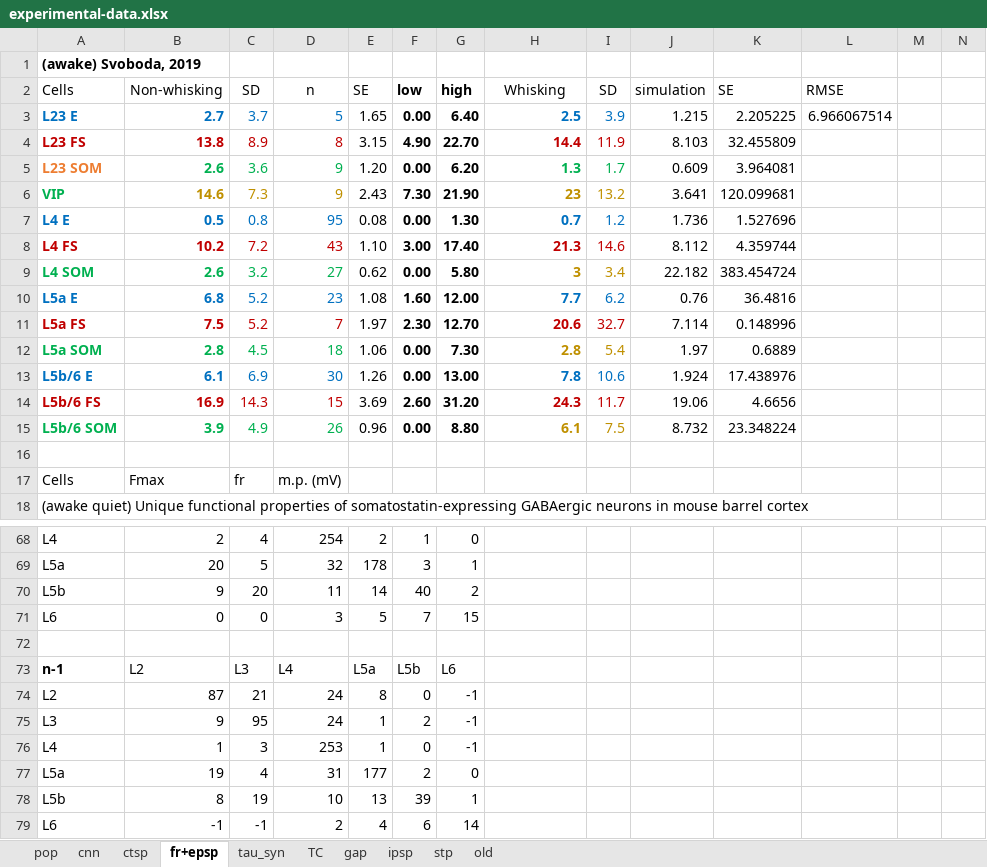
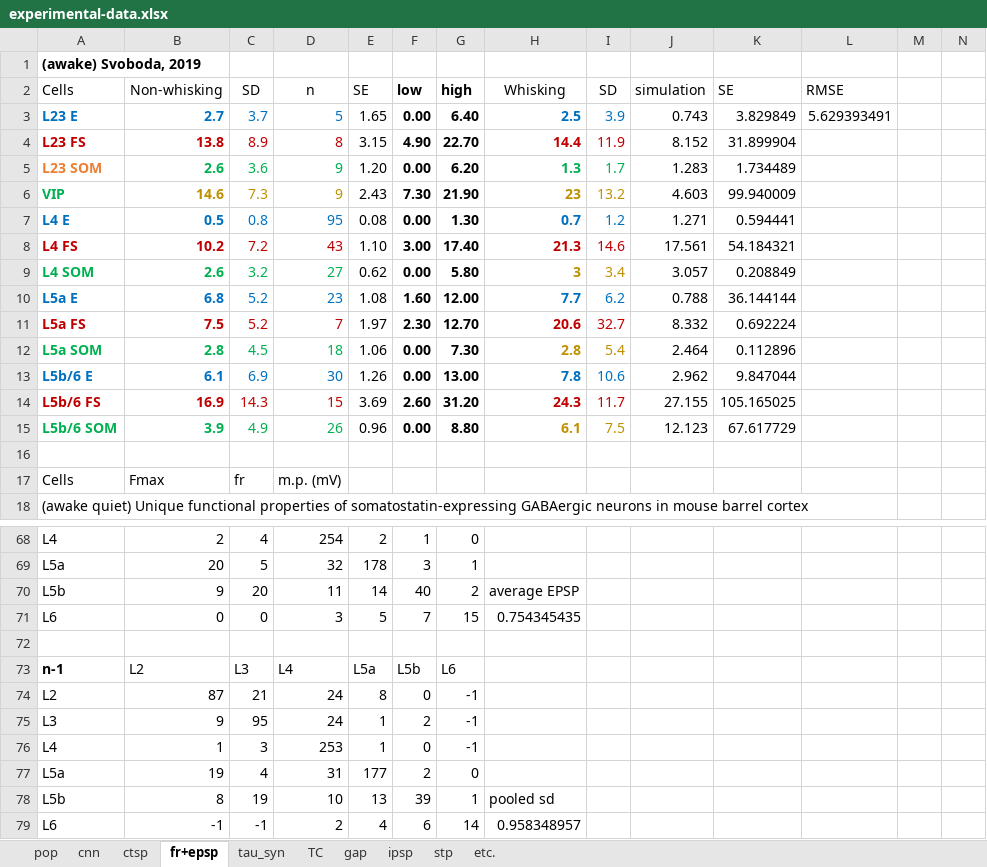
Before and after one commit to HanjiaJiang/microcircuit, an Excel workbook: experimental-data.xlsx, sheet fr+epsp, drawn as a sheet; only a part is shown, gaps mark what is left out; values as stored, in another font and other column widths than the file's, no borders; charts and pictures not drawn; the diff covers the shown part only; the diff names each change by its address in the sheet, - before the commit and + after, or states it on an @@ line.

```diff
--- a/experimental-data.xlsx (sheet fr+epsp)
+++ b/experimental-data.xlsx (sheet fr+epsp)
-sheet tab: old
+sheet tab: etc.
-J3 (simulation): 1.215
+J3 (simulation): 0.743
-K3 (SE): 2.205225
+K3 (SE): 3.829849
-L3 (RMSE): 6.966067514
+L3 (RMSE): 5.629393491
-J4 (simulation): 8.103
+J4 (simulation): 8.152
-K4 (SE): 32.455809
+K4 (SE): 31.899904
-J5 (simulation): 0.609
+J5 (simulation): 1.283
-K5 (SE): 3.964081
+K5 (SE): 1.734489
-J6 (simulation): 3.641
+J6 (simulation): 4.603
-K6 (SE): 120.099681
+K6 (SE): 99.940009
-J7 (simulation): 1.736
+J7 (simulation): 1.271
-K7 (SE): 1.527696
+K7 (SE): 0.594441
-J8 (simulation): 8.112
+J8 (simulation): 17.561
-K8 (SE): 4.359744
+K8 (SE): 54.184321
-J9 (simulation): 22.182
+J9 (simulation): 3.057
-K9 (SE): 383.454724
+K9 (SE): 0.208849
-J10 (simulation): 0.76
+J10 (simulation): 0.788
-K10 (SE): 36.4816
+K10 (SE): 36.144144
-J11 (simulation): 7.114
+J11 (simulation): 8.332
-K11 (SE): 0.148996
+K11 (SE): 0.692224
-J12 (simulation): 1.97
+J12 (simulation): 2.464
-K12 (SE): 0.6889
+K12 (SE): 0.112896
-J13 (simulation): 1.924
+J13 (simulation): 2.962
-K13 (SE): 17.438976
+K13 (SE): 9.847044
-J14 (simulation): 19.06
+J14 (simulation): 27.155
-K14 (SE): 4.6656
+K14 (SE): 105.165025
-J15 (simulation): 8.732
+J15 (simulation): 12.123
-K15 (SE): 23.348224
+K15 (SE): 67.617729
-H70 (Whisking): (empty)
+H70 (Whisking): average EPSP
-H71 (Whisking): (empty)
+H71 (Whisking): 0.754345435
-H78 (Whisking): (empty)
+H78 (Whisking): pooled sd
-H79 (Whisking): (empty)
+H79 (Whisking): 0.958348957
```
Also changed, not shown: 1 edited cell elsewhere in this sheet, sheet etc., sheet cnn, sheet pop, formulas that keep their value, charts or pictures, 37 other files.
